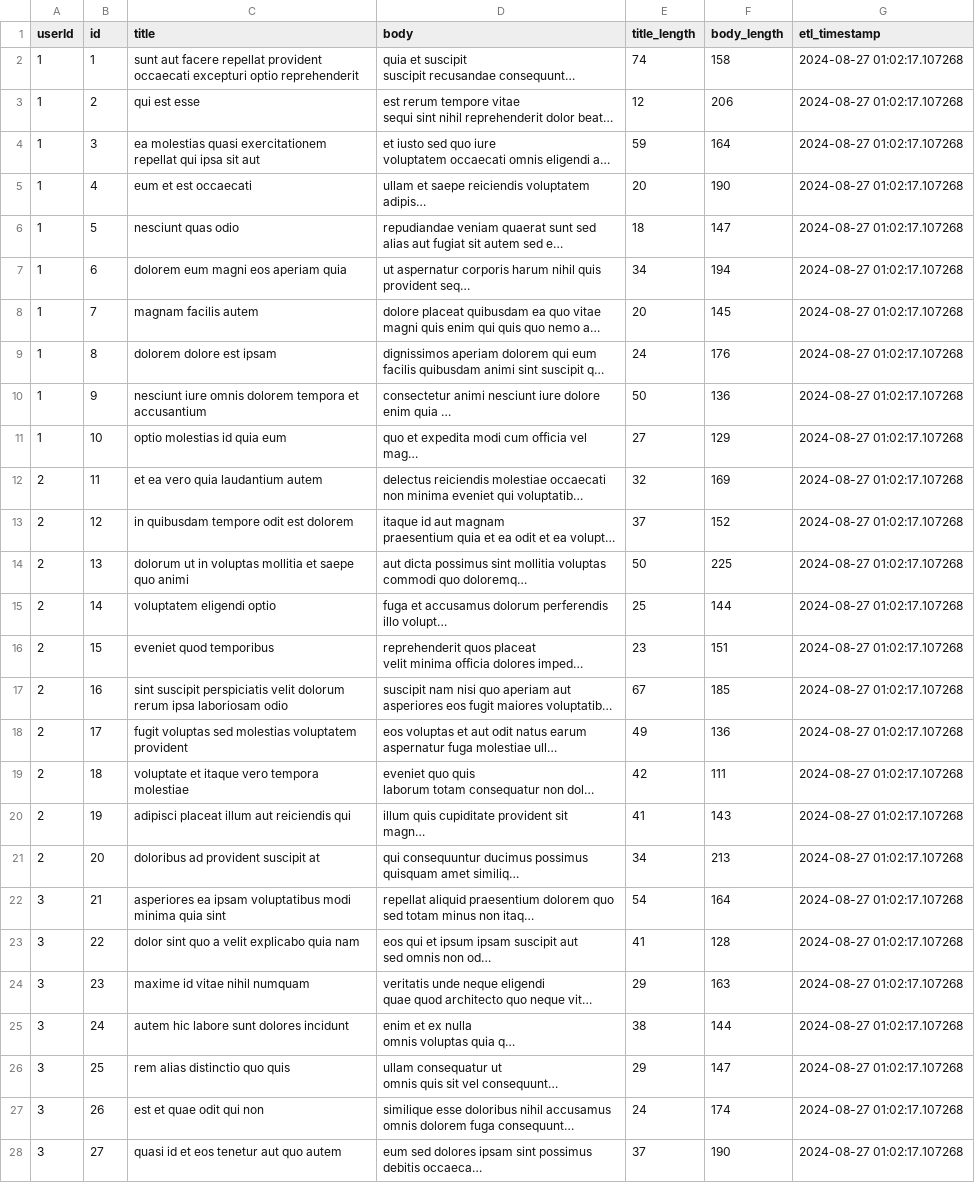
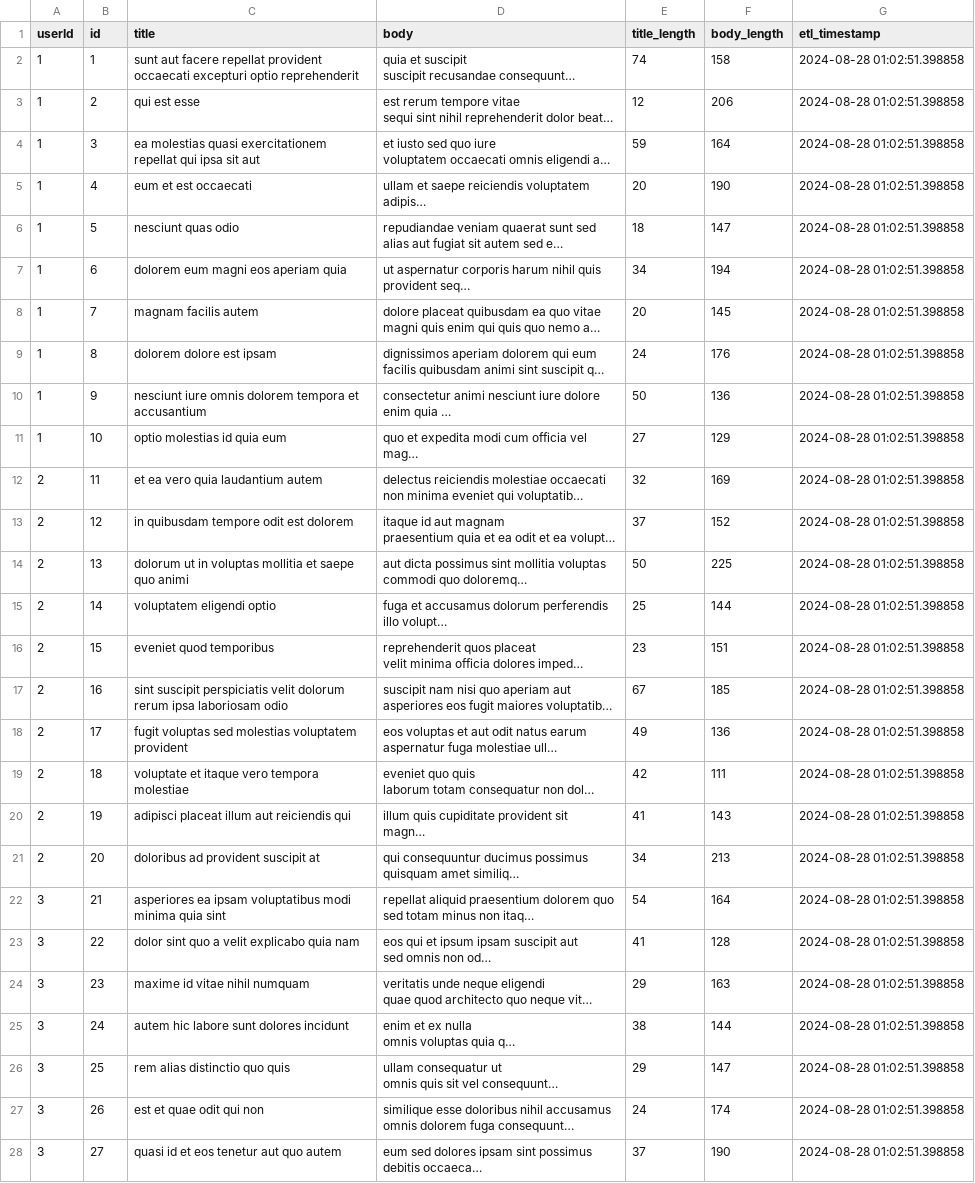
Before and after one commit to hksahil/ETL-Pipeline-Actions, a CSV file: transformed_data.csv, drawn as a sheet; only a part is shown; long unchanged cells end in …; the diff covers the shown part only; the diff names each change by its address in the sheet, - before the commit and + after, or states it on an @@ line.

```diff
--- a/transformed_data.csv
+++ b/transformed_data.csv
-G2:G28 (etl_timestamp): 2024-08-27 01:02:17.107268
+G2:G28 (etl_timestamp): 2024-08-28 01:02:51.398858
```
Also changed, not shown: 73 edited cells elsewhere in this file, 1 other file.
